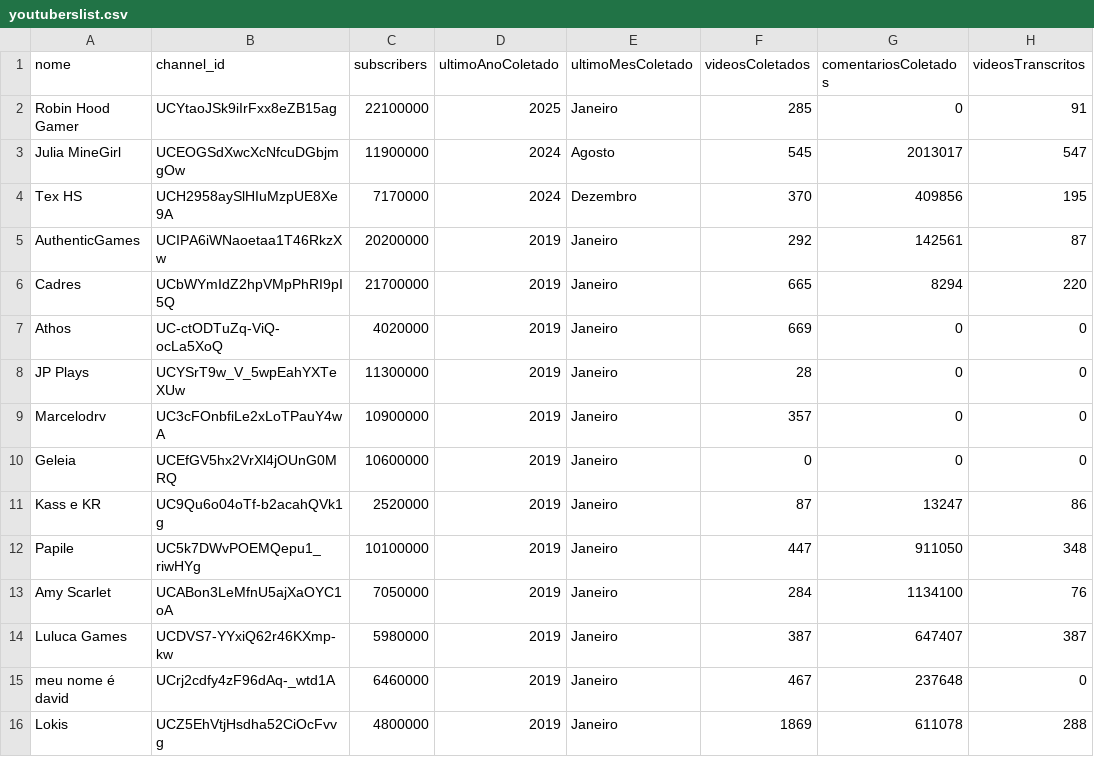
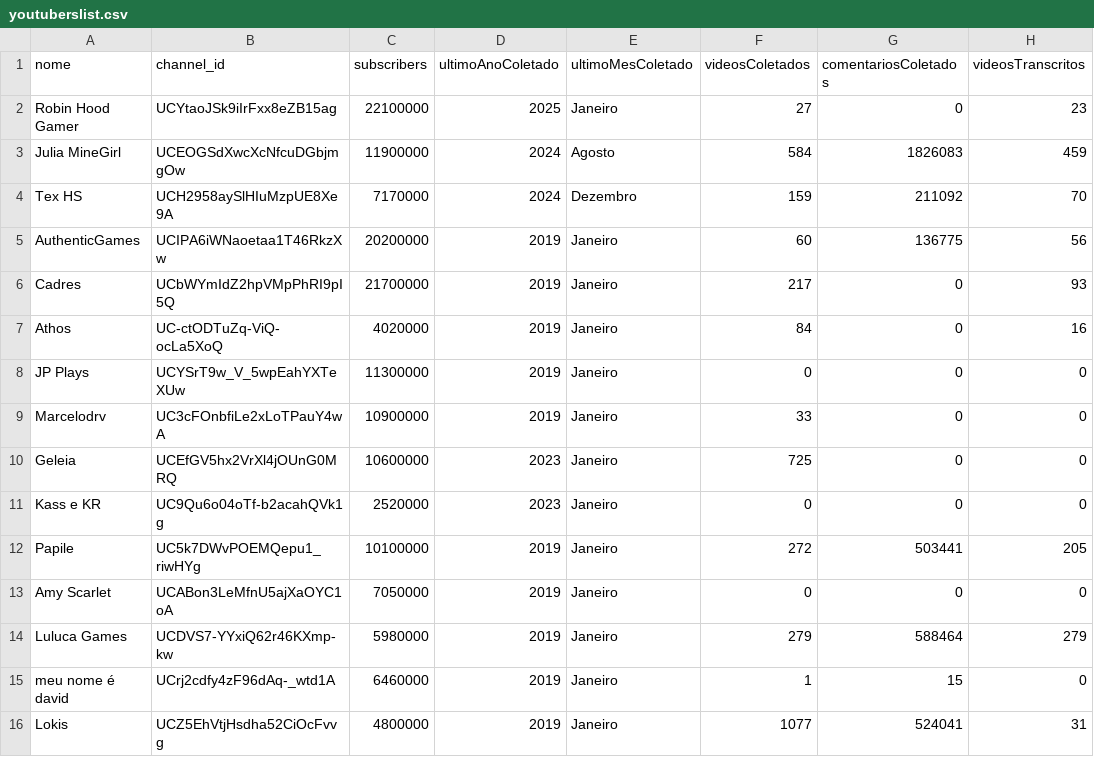
Before and after one commit to Stambassi/IC-Modelagem-de-influenciadores-infantis, a CSV file: Coletor/crawler/youtuberslist.csv, drawn as a sheet.

Commit message:
feat: Atualização da coleta para iniciar em Janeiro/2020 e finalizar em Janeiro/2023

```diff
--- a/Coletor/crawler/youtuberslist.csv
+++ b/Coletor/crawler/youtuberslist.csv
@@ -1,16 +1,16 @@
 nome,channel_id,subscribers,ultimoAnoColetado,ultimoMesColetado,videosColetados,comentariosColetados,videosTranscritos
-Robin Hood Gamer,UCYtaoJSk9iIrFxx8eZB15ag,22100000,2025,Janeiro,285,0,91
-Julia MineGirl,UCEOGSdXwcXcNfcuDGbjmgOw,11900000,2024,Agosto,545,2013017,547
-Tex HS,UCH2958aySlHIuMzpUE8Xe9A,7170000,2024,Dezembro,370,409856,195
-AuthenticGames,UCIPA6iWNaoetaa1T46RkzXw,20200000,2019,Janeiro,292,142561,87
-Cadres,UCbWYmIdZ2hpVMpPhRI9pI5Q,21700000,2019,Janeiro,665,8294,220
-Athos,UC-ctODTuZq-ViQ-ocLa5XoQ,4020000,2019,Janeiro,669,0,0
-JP Plays,UCYSrT9w_V_5wpEahYXTeXUw,11300000,2019,Janeiro,28,0,0
-Marcelodrv,UC3cFOnbfiLe2xLoTPauY4wA,10900000,2019,Janeiro,357,0,0
-Geleia,UCEfGV5hx2VrXl4jOUnG0MRQ,10600000,2019,Janeiro,0,0,0
-Kass e KR,UC9Qu6o04oTf-b2acahQVk1g,2520000,2019,Janeiro,87,13247,86
-Papile,UC5k7DWvPOEMQepu1_riwHYg,10100000,2019,Janeiro,447,911050,348
-Amy Scarlet,UCABon3LeMfnU5ajXaOYC1oA,7050000,2019,Janeiro,284,1134100,76
-Luluca Games,UCDVS7-YYxiQ62r46KXmp-kw,5980000,2019,Janeiro,387,647407,387
-meu nome é david,UCrj2cdfy4zF96dAq-_wtd1A,6460000,2019,Janeiro,467,237648,0
-Lokis,UCZ5EhVtjHsdha52CiOcFvvg,4800000,2019,Janeiro,1869,611078,288
+Robin Hood Gamer,UCYtaoJSk9iIrFxx8eZB15ag,22100000,2025,Janeiro,27,0,23
+Julia MineGirl,UCEOGSdXwcXcNfcuDGbjmgOw,11900000,2024,Agosto,584,1826083,459
+Tex HS,UCH2958aySlHIuMzpUE8Xe9A,7170000,2024,Dezembro,159,211092,70
+AuthenticGames,UCIPA6iWNaoetaa1T46RkzXw,20200000,2019,Janeiro,60,136775,56
+Cadres,UCbWYmIdZ2hpVMpPhRI9pI5Q,21700000,2019,Janeiro,217,0,93
+Athos,UC-ctODTuZq-ViQ-ocLa5XoQ,4020000,2019,Janeiro,84,0,16
+JP Plays,UCYSrT9w_V_5wpEahYXTeXUw,11300000,2019,Janeiro,0,0,0
+Marcelodrv,UC3cFOnbfiLe2xLoTPauY4wA,10900000,2019,Janeiro,33,0,0
+Geleia,UCEfGV5hx2VrXl4jOUnG0MRQ,10600000,2023,Janeiro,725,0,0
+Kass e KR,UC9Qu6o04oTf-b2acahQVk1g,2520000,2023,Janeiro,0,0,0
+Papile,UC5k7DWvPOEMQepu1_riwHYg,10100000,2019,Janeiro,272,503441,205
+Amy Scarlet,UCABon3LeMfnU5ajXaOYC1oA,7050000,2019,Janeiro,0,0,0
+Luluca Games,UCDVS7-YYxiQ62r46KXmp-kw,5980000,2019,Janeiro,279,588464,279
+meu nome é david,UCrj2cdfy4zF96dAq-_wtd1A,6460000,2019,Janeiro,1,15,0
+Lokis,UCZ5EhVtjHsdha52CiOcFvvg,4800000,2019,Janeiro,1077,524041,31
```
Also changed, not shown: Coletor/crawler/NLP/comparacao/tabelas/analise_sensibilidade_concordancia.csv, Coletor/crawler/NLP/comparacao/tabelas/estatisticas_iniciais_comparacao.csv, 19 other files.
